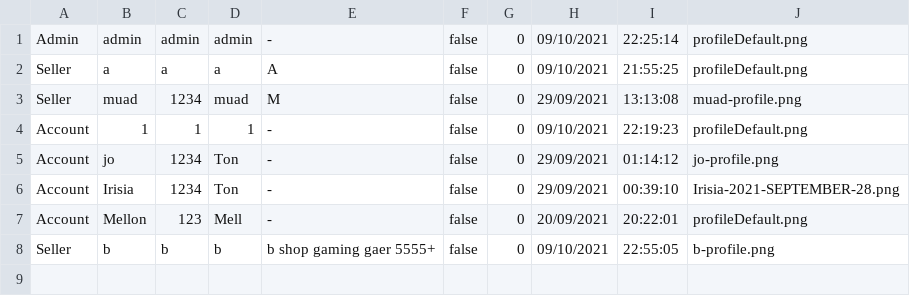
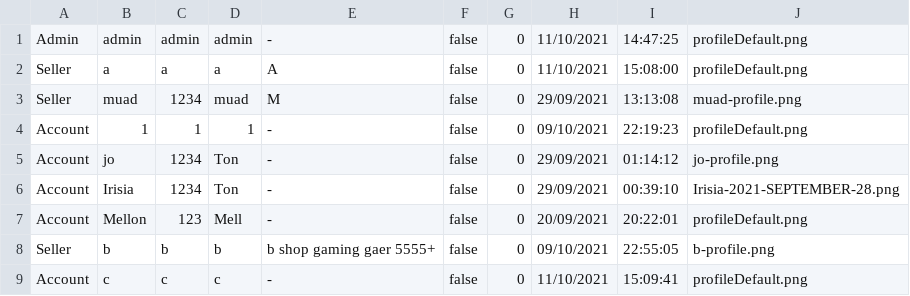
Before and after one commit to lrisia/BONK-Shop, a CSV file: data/userData.csv, drawn as a sheet.

```diff
--- a/data/userData.csv
+++ b/data/userData.csv
@@ -1,3 +1,3 @@
-Admin,admin,admin,admin,-,false,0,09/10/2021,22:25:14,profileDefault.png
-Seller,a,a,a,A,false,0,09/10/2021,21:55:25,profileDefault.png
+Admin,admin,admin,admin,-,false,0,11/10/2021,14:47:25,profileDefault.png
+Seller,a,a,a,A,false,0,11/10/2021,15:08:00,profileDefault.png
 Seller,muad,1234,muad,M,false,0,29/09/2021,13:13:08,muad-profile.png
@@ -8 +8,2 @@ Account,Mellon,123,Mell,-,false,0,20/09/2021,20:22:01,profileDefault.png
 Seller,b,b,b,b shop gaming gaer 5555+,false,0,09/10/2021,22:55:05,b-profile.png
+Account,c,c,c,-,false,0,11/10/2021,15:09:41,profileDefault.png
```
Also changed, not shown: data/productData.csv, 6 other files.
